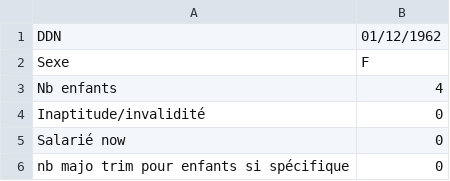
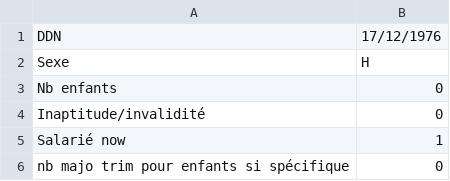
Before and after one commit to adepradeux/Projet_Outil_Calcul_Retraite, a CSV file: Input_client/InputIndividu.csv, drawn as a sheet.

```diff
--- a/Input_client/InputIndividu.csv
+++ b/Input_client/InputIndividu.csv
@@ -1,6 +1,6 @@
-DDN                                     ;01/12/1962
-Sexe                                    ;F
-Nb enfants                              ;4
+DDN                                     ;17/12/1976
+Sexe                                    ;H
+Nb enfants                              ;0
 Inaptitude/invalidité                   ;0
-Salarié now                             ;0
+Salarié now                             ;1
 nb majo trim pour enfants si spécifique ;0
```
Also changed, not shown: Input_client/InputAnnualData.csv, Input_client/InputDateRetraite.csv, 11 other files.
